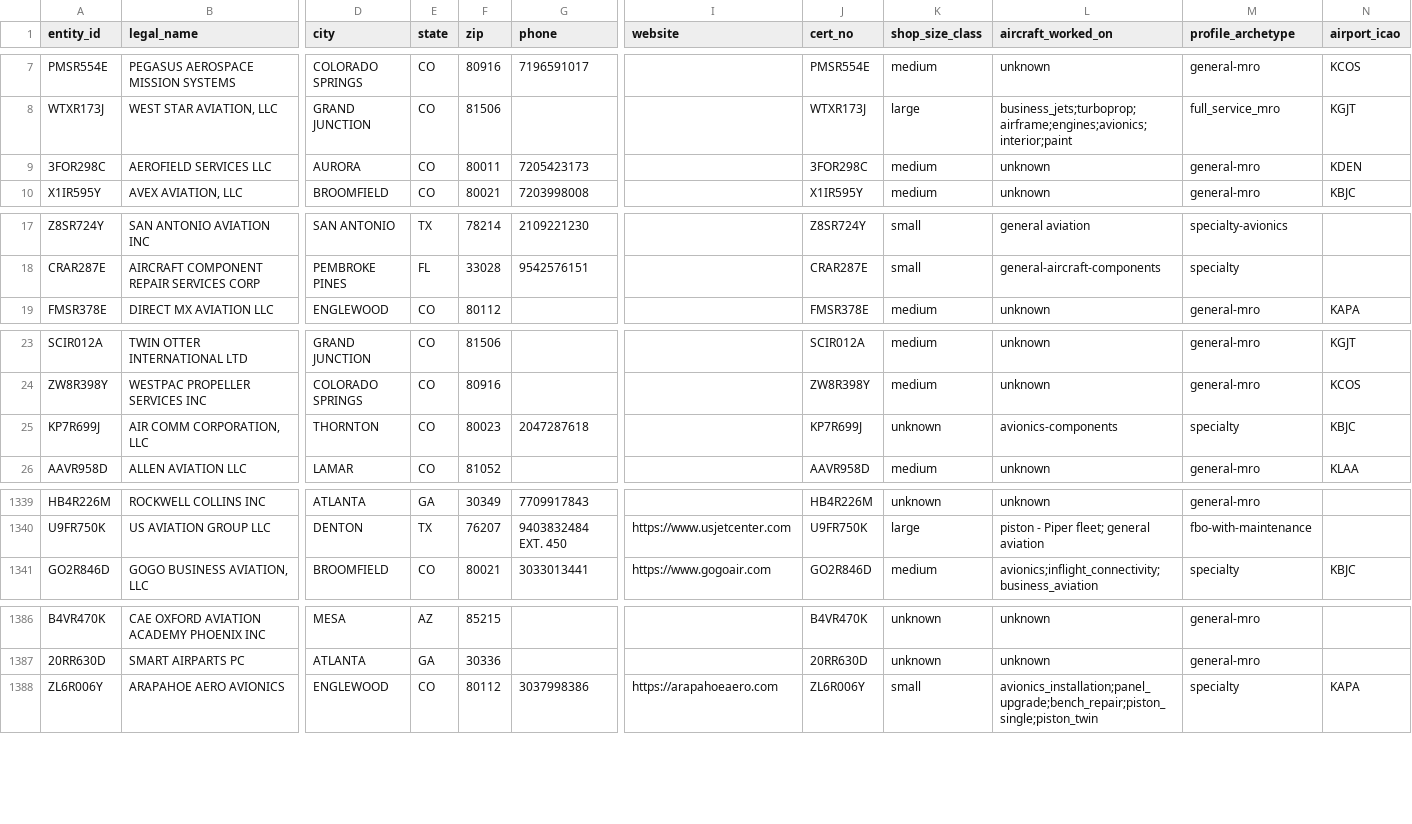
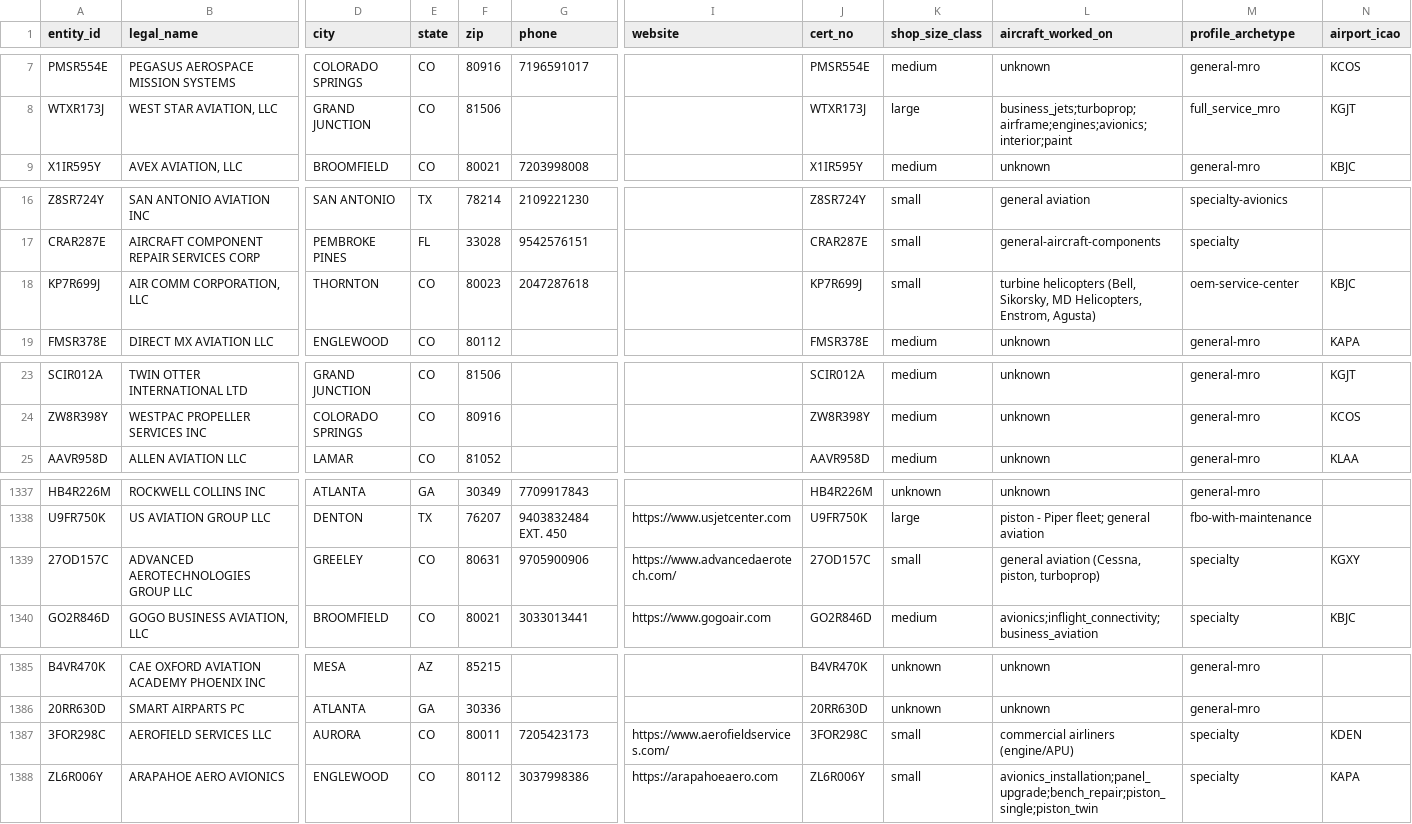
Before and after one commit to Samdifer/Athalon-Open-Claw, a CSV file: knowledge/market-intel/mro-directory/website-targets-tiered.csv, drawn as a sheet; only a part is shown, gaps mark what is left out; removed rows and columns are numbered as before the commit, all else as after; rows hold the shown columns only; the diff covers the shown part only; the diff names each change by its address in the sheet, - before the commit and + after, or states it on an @@ line.

```diff
--- a/knowledge/market-intel/mro-directory/website-targets-tiered.csv
+++ b/knowledge/market-intel/mro-directory/website-targets-tiered.csv
-row 9: 3FOR298C | AEROFIELD SERVICES LLC | AURORA | CO | 80011 | 7205423173 |  | 3FOR298C | medium | unknown | general-mro | KDEN
+row 18: KP7R699J | AIR COMM CORPORATION, LLC | THORNTON | CO | 80023 | 2047287618 |  | KP7R699J | small | turbine helicopters (Bell, Sikorsky, MD Helicopters, Enstrom, Agusta) | oem-service-center | KBJC
-row 25: KP7R699J | AIR COMM CORPORATION, LLC | THORNTON | CO | 80023 | 2047287618 |  | KP7R699J | unknown | avionics-components | specialty | KBJC
+row 1339: 27OD157C | ADVANCED AEROTECHNOLOGIES GROUP LLC | GREELEY | CO | 80631 | 9705900906 | https://www.advancedaerotech.com/ | 27OD157C | small | general aviation (Cessna, piston, turboprop) | specialty | KGXY
+row 1387: 3FOR298C | AEROFIELD SERVICES LLC | AURORA | CO | 80011 | 7205423173 | https://www.aerofieldservices.com/ | 3FOR298C | small | commercial airliners (engine/APU) | specialty | KDEN
```
Also changed, not shown: 1 removed row elsewhere in this file, knowledge/market-intel/mro-directory/erp-targets-tiered.csv, knowledge/market-intel/mro-directory/master-target-list.csv, 1 other file.
